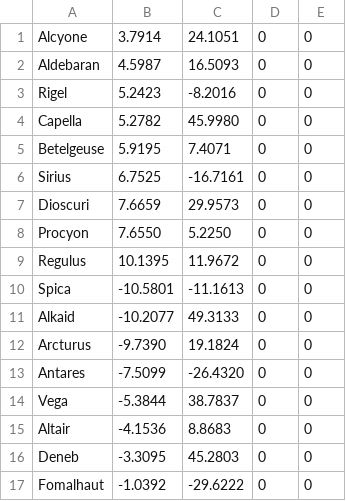
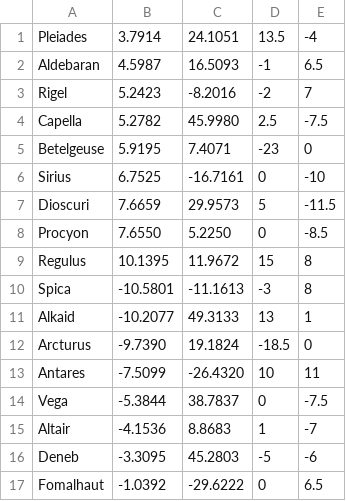
Before and after one commit to shedivesin/planisphere, a CSV file: labels.csv, drawn as a sheet.

Commit message:
labels

```diff
--- a/labels.csv
+++ b/labels.csv
@@ -1,17 +1,17 @@
-Alcyone,3.7914,24.1051,0,0
-Aldebaran,4.5987,16.5093,0,0
-Rigel,5.2423,-8.2016,0,0
-Capella,5.2782,45.9980,0,0
-Betelgeuse,5.9195,7.4071,0,0
-Sirius,6.7525,-16.7161,0,0
-Dioscuri,7.6659,29.9573,0,0
-Procyon,7.6550,5.2250,0,0
-Regulus,10.1395,11.9672,0,0
-Spica,-10.5801,-11.1613,0,0
-Alkaid,-10.2077,49.3133,0,0
-Arcturus,-9.7390,19.1824,0,0
-Antares,-7.5099,-26.4320,0,0
-Vega,-5.3844,38.7837,0,0
-Altair,-4.1536,8.8683,0,0
-Deneb,-3.3095,45.2803,0,0
-Fomalhaut,-1.0392,-29.6222,0,0
+Pleiades,3.7914,24.1051,13.5,-4
+Aldebaran,4.5987,16.5093,-1,6.5
+Rigel,5.2423,-8.2016,-2,7
+Capella,5.2782,45.9980,2.5,-7.5
+Betelgeuse,5.9195,7.4071,-23,0
+Sirius,6.7525,-16.7161,0,-10
+Dioscuri,7.6659,29.9573,5,-11.5
+Procyon,7.6550,5.2250,0,-8.5
+Regulus,10.1395,11.9672,15,8
+Spica,-10.5801,-11.1613,-3,8
+Alkaid,-10.2077,49.3133,13,1
+Arcturus,-9.7390,19.1824,-18.5,0
+Antares,-7.5099,-26.4320,10,11
+Vega,-5.3844,38.7837,0,-7.5
+Altair,-4.1536,8.8683,1,-7
+Deneb,-3.3095,45.2803,-5,-6
+Fomalhaut,-1.0392,-29.6222,0,6.5
```
